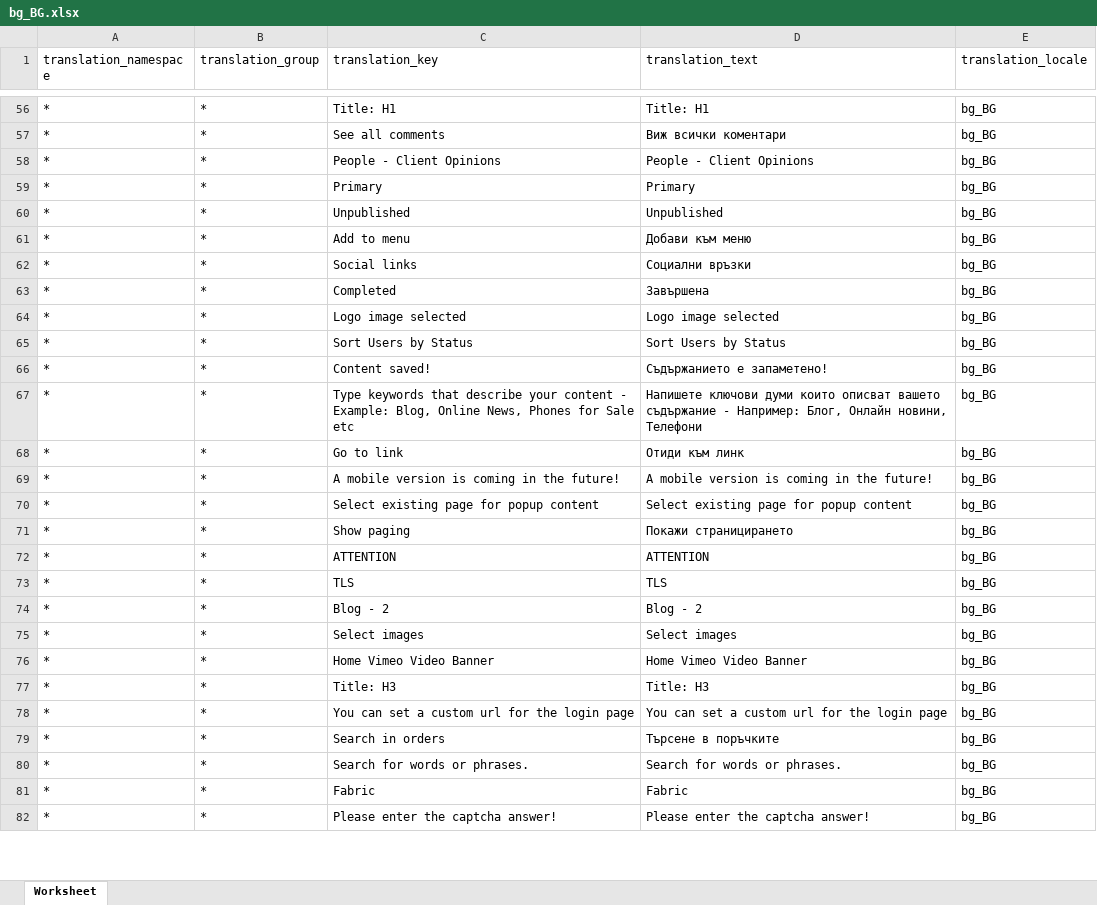
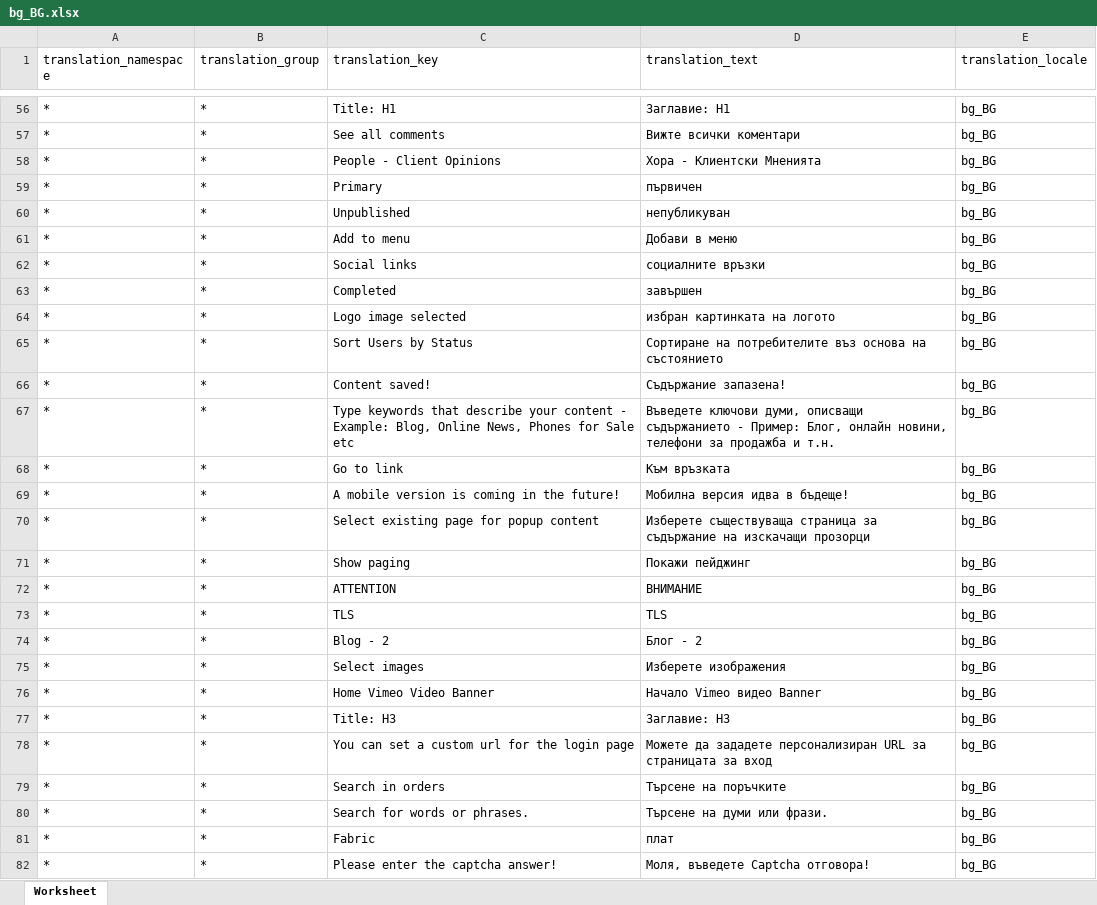
Before and after one commit to microweber/microweber, an Excel workbook: src/MicroweberPackages/Translation/resources/lang_xlsx/bg_BG.xlsx, sheet Worksheet, drawn as a sheet; only a part is shown, gaps mark what is left out; values as stored, in another font and other column widths than the file's, no borders; the diff covers the shown part only; the diff names each change by its address in the sheet, - before the commit and + after, or states it on an @@ line.

```diff
--- a/src/MicroweberPackages/Translation/resources/lang_xlsx/bg_BG.xlsx (sheet Worksheet)
+++ b/src/MicroweberPackages/Translation/resources/lang_xlsx/bg_BG.xlsx (sheet Worksheet)
-D56 (translation_text): Title: H1
+D56 (translation_text): Заглавие: H1
-D57 (translation_text): Виж всички коментари
+D57 (translation_text): Вижте всички коментари
-D58 (translation_text): People - Client Opinions
+D58 (translation_text): Хора - Клиентски Мненията
-D59 (translation_text): Primary
+D59 (translation_text): първичен
-D60 (translation_text): Unpublished
+D60 (translation_text): непубликуван
-D61 (translation_text): Добави към меню
+D61 (translation_text): Добави в меню
-D62 (translation_text): Социални връзки
+D62 (translation_text): социалните връзки
-D63 (translation_text): Завършена
+D63 (translation_text): завършен
-D64 (translation_text): Logo image selected
+D64 (translation_text): избран картинката на логото
-D65 (translation_text): Sort Users by Status
+D65 (translation_text): Сортиране на потребителите въз основа на състоянието
-D66 (translation_text): Съдържанието е запаметено!
+D66 (translation_text): Съдържание запазена!
-D67 (translation_text): Напишете ключови думи които описват вашето съдържание - Например: Блог, Онлайн новини, Телефони
+D67 (translation_text): Въведете ключови думи, описващи съдържанието - Пример: Блог, онлайн новини, телефони за продажба и т.н.
-D68 (translation_text): Отиди към линк
+D68 (translation_text): Към връзката
-D69 (translation_text): A mobile version is coming in the future!
+D69 (translation_text): Мобилна версия идва в бъдеще!
-D70 (translation_text): Select existing page for popup content
+D70 (translation_text): Изберете съществуваща страница за съдържание на изскачащи прозорци
-D71 (translation_text): Покажи страницирането
+D71 (translation_text): Покажи пейджинг
-D72 (translation_text): ATTENTION
+D72 (translation_text): ВНИМАНИЕ
-D74 (translation_text): Blog - 2
+D74 (translation_text): Блог - 2
-D75 (translation_text): Select images
+D75 (translation_text): Изберете изображения
-D76 (translation_text): Home Vimeo Video Banner
+D76 (translation_text): Начало Vimeo видео Banner
-D77 (translation_text): Title: H3
+D77 (translation_text): Заглавие: H3
-D78 (translation_text): You can set a custom url for the login page
+D78 (translation_text): Можете да зададете персонализиран URL за страницата за вход
-D79 (translation_text): Търсене в поръчките
+D79 (translation_text): Търсене на поръчките
-D80 (translation_text): Search for words or phrases.
+D80 (translation_text): Търсене на думи или фрази.
-D81 (translation_text): Fabric
+D81 (translation_text): плат
-D82 (translation_text): Please enter the captcha answer!
+D82 (translation_text): Моля, въведете Captcha отговора!
```
Also changed, not shown: 1410 edited cells elsewhere in this sheet.
